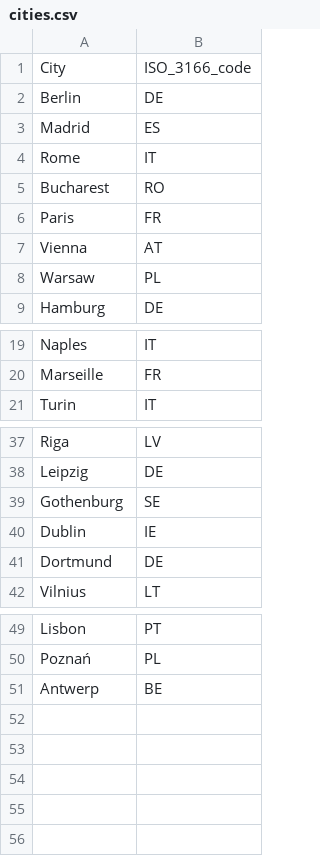
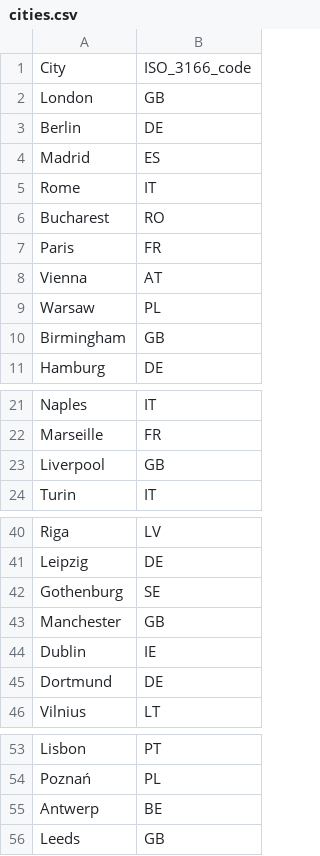
Before and after one commit to simoneb00/progetto-SDCC, a CSV file: data/cities.csv, drawn as a sheet; only a part is shown, gaps mark what is left out; the diff names each change by its address in the sheet, - before the commit and + after, or states it on an @@ line.

Commit message:
Subset of cities active container, still round implementation to be done

```diff
--- a/data/cities.csv
+++ b/data/cities.csv
+row 2: London | GB
+row 10: Birmingham | GB
+row 23: Liverpool | GB
+row 43: Manchester | GB
+row 56: Leeds | GB
```
Also changed, not shown: 9 other files.
